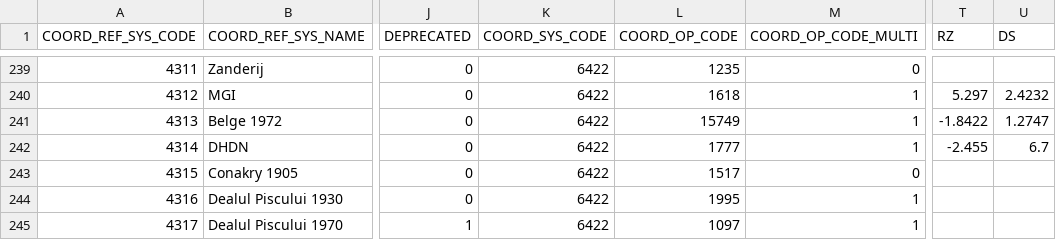
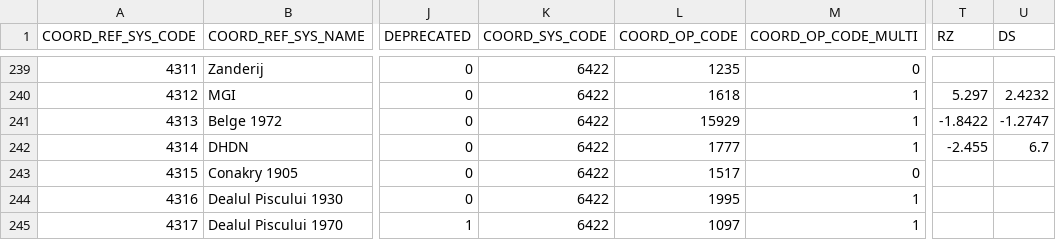
Before and after one commit to PierrickKoch/libgeotiff, a CSV file: csv/gcs.csv, drawn as a sheet; only a part is shown, gaps mark what is left out; the diff names each change by its address in the sheet, - before the commit and + after, or states it on an @@ line.

```diff
--- a/csv/gcs.csv
+++ b/csv/gcs.csv
-L241 (COORD_OP_CODE): 15749
+L241 (COORD_OP_CODE): 15929
-U241 (DS): 1.2747
+U241 (DS): -1.2747
```
Also changed, not shown: csv/datum_shift.csv, csv/datum_shift_pref.csv, 1 other file.
